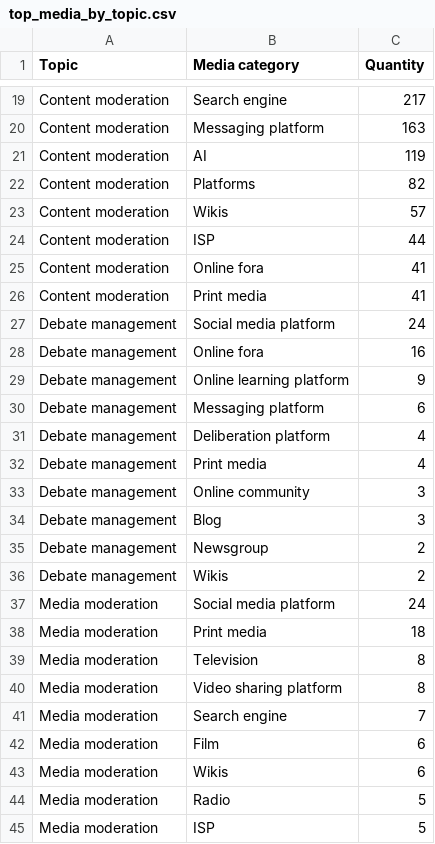
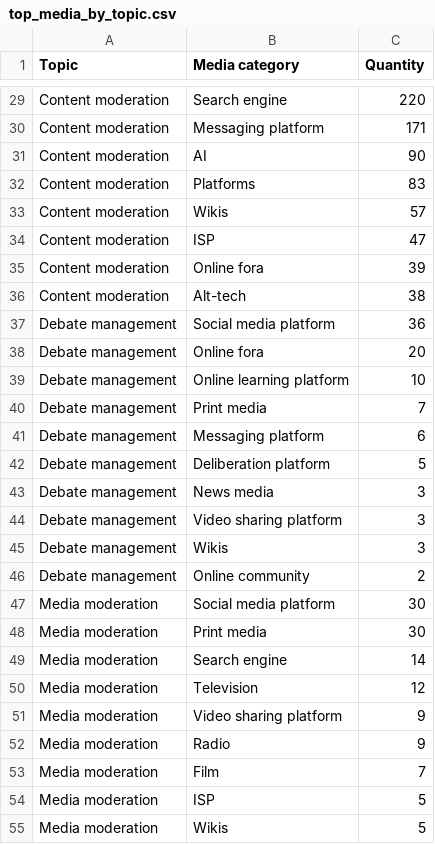
Before and after one commit to edekeulenaar/phd, a CSV file: data/top_media_by_topic.csv, drawn as a sheet; only a part is shown, gaps mark what is left out; removed rows and columns are numbered as before the commit, all else as after; the diff covers the shown part only; the diff names each change by its address in the sheet, - before the commit and + after, or states it on an @@ line.

```diff
--- a/data/top_media_by_topic.csv
+++ b/data/top_media_by_topic.csv
-C29 (Quantity): 217
+C29 (Quantity): 220
-C30 (Quantity): 163
+C30 (Quantity): 171
-C31 (Quantity): 119
+C31 (Quantity): 90
-C32 (Quantity): 82
+C32 (Quantity): 83
-C34 (Quantity): 44
+C34 (Quantity): 47
-C35 (Quantity): 41
+C35 (Quantity): 39
-B36 (Media category): Print media
+B36 (Media category): Alt-tech
-C36 (Quantity): 41
+C36 (Quantity): 38
-C37 (Quantity): 24
+C37 (Quantity): 36
-C38 (Quantity): 16
+C38 (Quantity): 20
-C39 (Quantity): 9
+C39 (Quantity): 10
+row 40: Debate management | Print media | 7
-C42 (Quantity): 4
+C42 (Quantity): 5
-B43 (Media category): Print media
+B43 (Media category): News media
-C43 (Quantity): 4
+C43 (Quantity): 3
-B44 (Media category): Online community
+B44 (Media category): Video sharing platform
-B45 (Media category): Blog
+B45 (Media category): Wikis
-B46 (Media category): Newsgroup
+B46 (Media category): Online community
-row 36: Debate management | Wikis | 2
-C47 (Quantity): 24
+C47 (Quantity): 30
-C48 (Quantity): 18
+C48 (Quantity): 30
+row 49: Media moderation | Search engine | 14
-C50 (Quantity): 8
+C50 (Quantity): 12
-C51 (Quantity): 8
+C51 (Quantity): 9
-B52 (Media category): Search engine
+B52 (Media category): Radio
-C52 (Quantity): 7
+C52 (Quantity): 9
-C53 (Quantity): 6
+C53 (Quantity): 7
-row 43: Media moderation | Wikis | 6
-row 44: Media moderation | Radio | 5
+row 55: Media moderation | Wikis | 5
```
Also changed, not shown: 13 added rows, 3 removed rows, 3 moved rows and 32 edited cells elsewhere in this file, data/items_by_language_country_cm_subtopic.csv, data/items_by_language_country_topic.csv, 21 other files.
